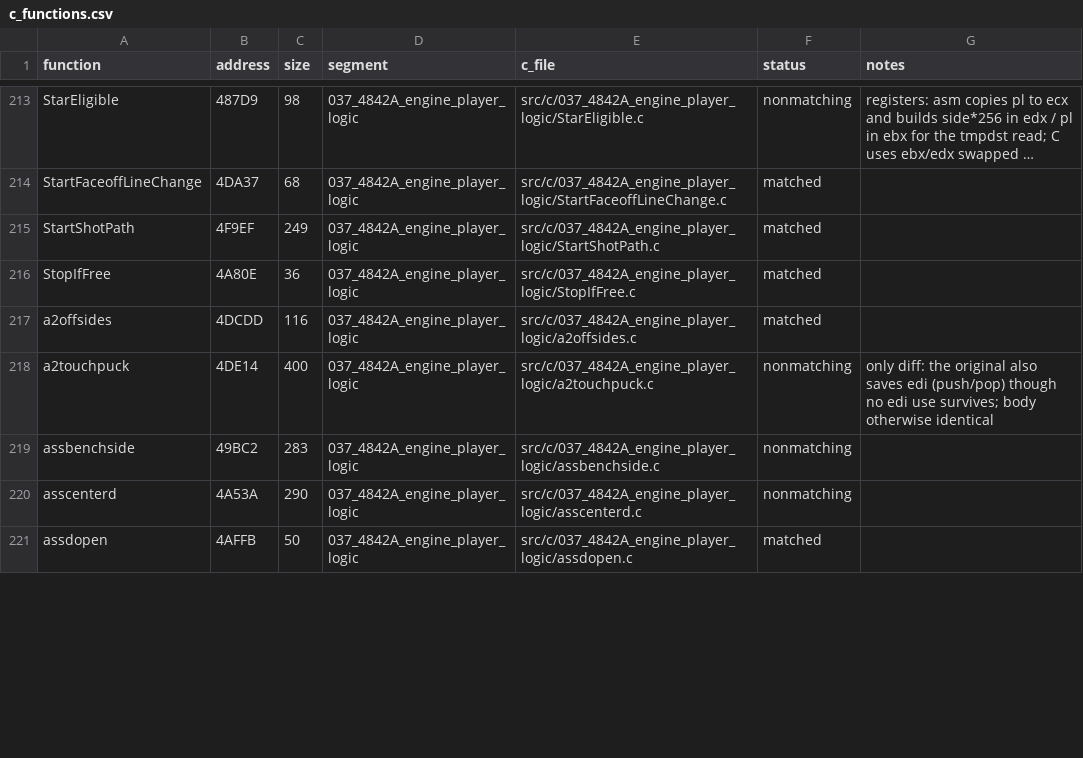
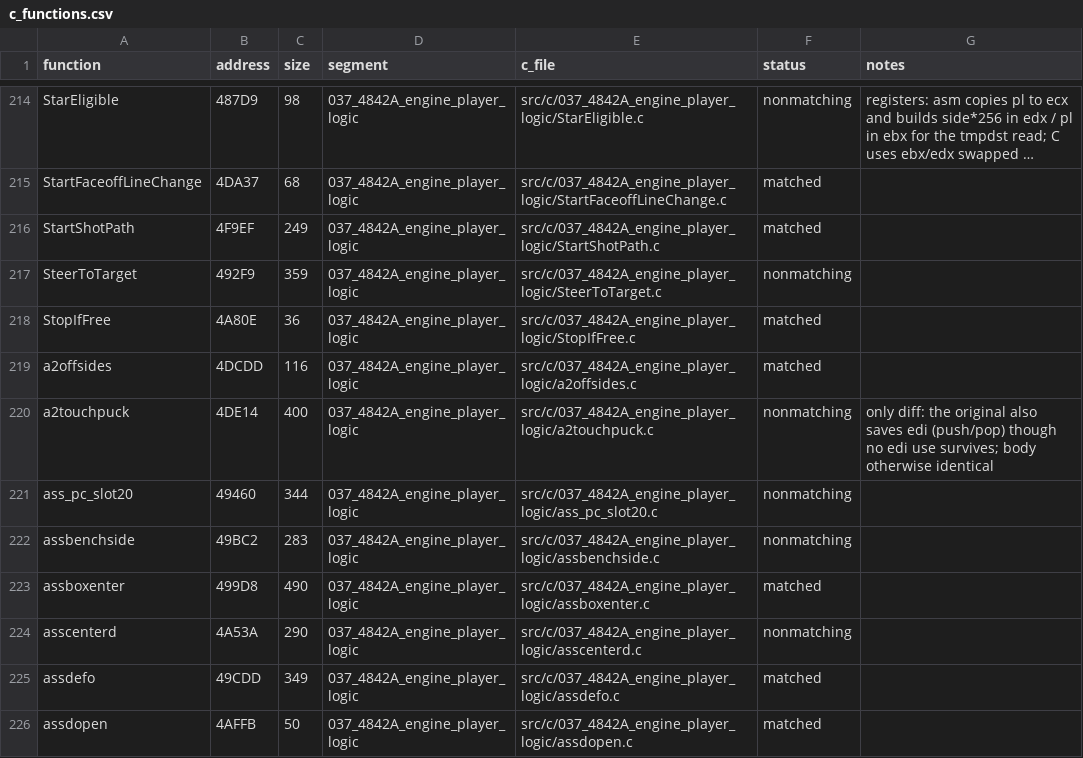
Before and after one commit to abdulahmad/NHL95PC, a CSV file: tools/c_functions.csv, drawn as a sheet; only a part is shown, gaps mark what is left out; long unchanged cells end in …; the diff covers the shown part only; the diff names each change by its address in the sheet, - before the commit and + after, or states it on an @@ line.

Commit message:
C: 7 engine matches (holdcheck, sub_4C8BD, asspuckc, assdefo, assfaceoffp1, assboxenter, asseben); 5 drafts

```diff
--- a/tools/c_functions.csv
+++ b/tools/c_functions.csv
+row 217: SteerToTarget | 492F9 | 359 | 037_4842A_engine_player_logic | src/c/037_4842A_engine_player_logic/SteerToTarget.c | nonmatching
+row 221: ass_pc_slot20 | 49460 | 344 | 037_4842A_engine_player_logic | src/c/037_4842A_engine_player_logic/ass_pc_slot20.c | nonmatching
+row 223: assboxenter | 499D8 | 490 | 037_4842A_engine_player_logic | src/c/037_4842A_engine_player_logic/assboxenter.c | matched
+row 225: assdefo | 49CDD | 349 | 037_4842A_engine_player_logic | src/c/037_4842A_engine_player_logic/assdefo.c | matched
```
Also changed, not shown: 8 added rows and 5 edited cells elsewhere in this file, 18 other files.
